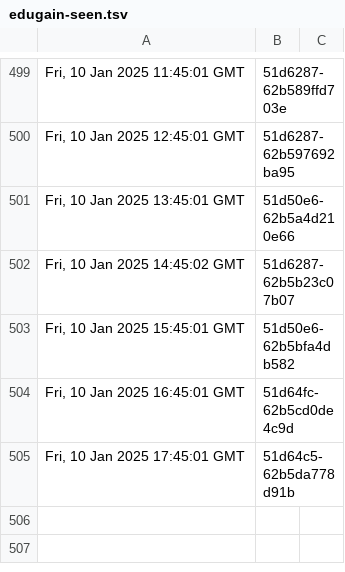
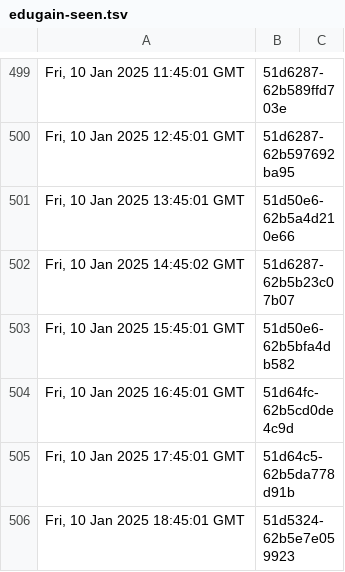
Before and after one commit to dnmvisser/test123, a TSV file: edugain-seen.tsv, drawn as a sheet; only a part is shown, gaps mark what is left out.

```diff
--- a/edugain-seen.tsv
+++ b/edugain-seen.tsv
@@ -505 +505,2 @@ Fri, 10 Jan 2025 16:45:01 GMT	"51d64fc-62b5cd0de4c9d"
 Fri, 10 Jan 2025 17:45:01 GMT	"51d64c5-62b5da778d91b"
+Fri, 10 Jan 2025 18:45:01 GMT	"51d5324-62b5e7e059923"
```
Also changed, not shown: 1 other file.
